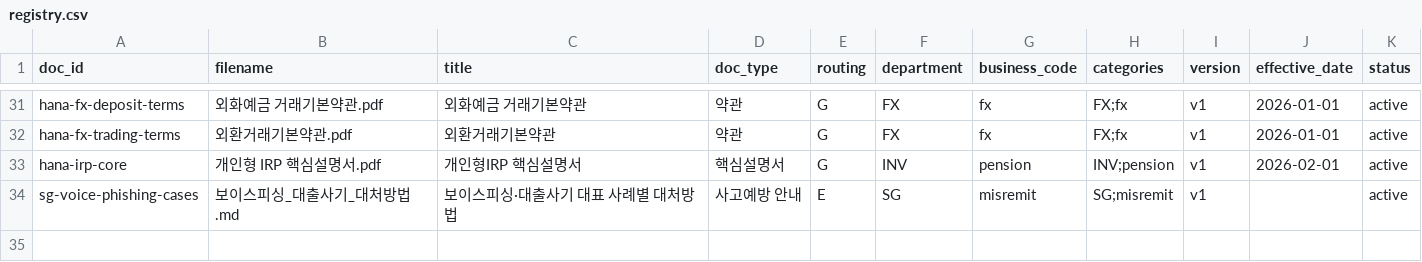
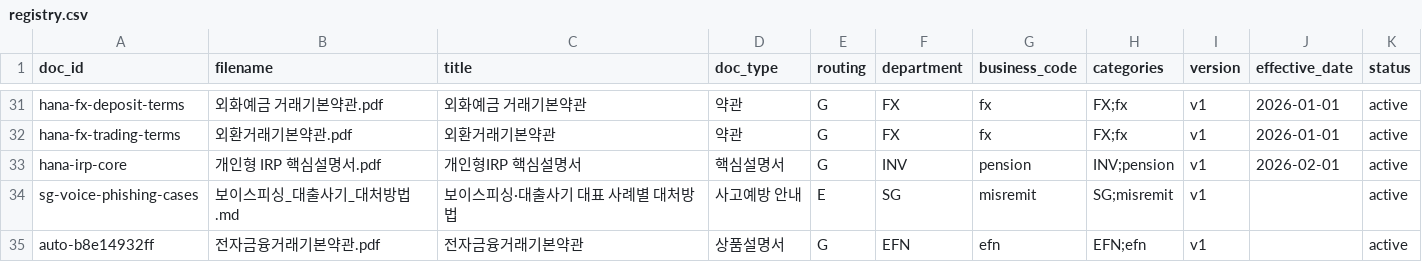
Before and after one commit to bluealmond33-debug/kda4-k7-product, a CSV file: database/rag/registry.csv, drawn as a sheet; only a part is shown, gaps mark what is left out; the diff names each change by its address in the sheet, - before the commit and + after, or states it on an @@ line.

Commit message:
feat(rag): 전자금융거래기본약관 PDF 청킹 추가
전자금융거래기본약관.pdf 115개 청크 추가 (EFN/efn, routing=G), registry 등록.

```diff
--- a/database/rag/registry.csv
+++ b/database/rag/registry.csv
+row 35: auto-b8e14932ff | 전자금융거래기본약관.pdf | 전자금융거래기본약관 | 상품설명서 | G | EFN | efn | EFN;efn | v1 |  | active
```
Also changed, not shown: 1 other file.
